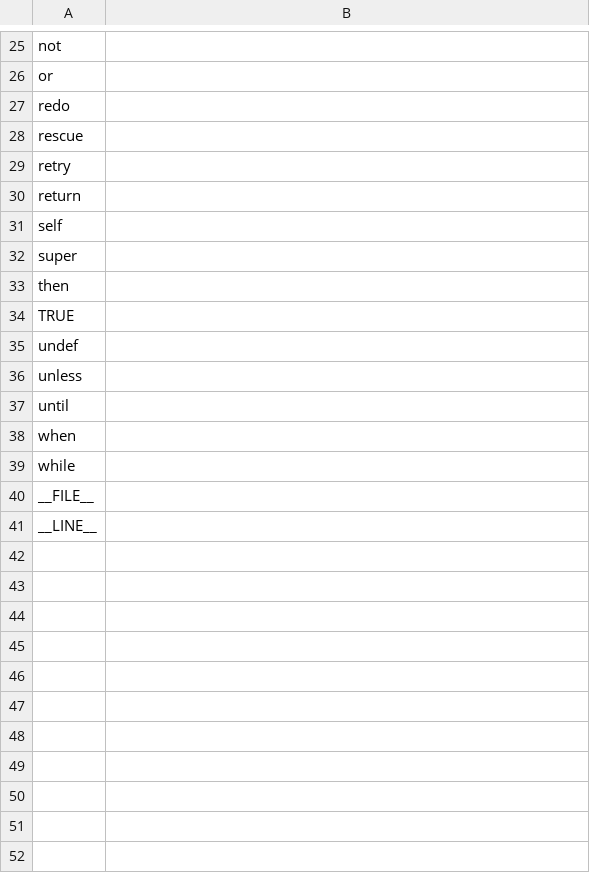
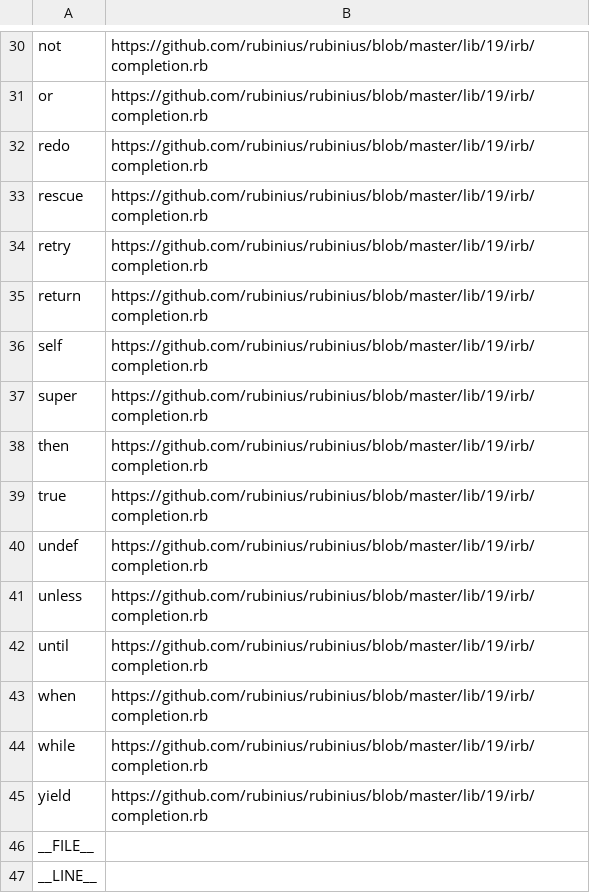
Before and after one commit to ariabov/reserved-words, a CSV file: ruby.csv, drawn as a sheet; only a part is shown, gaps mark what is left out; removed rows and columns are numbered as before the commit, all else as after; the diff covers the shown part only; the diff names each change by its address in the sheet, - before the commit and + after, or states it on an @@ line.

```diff
--- a/ruby.csv
+++ b/ruby.csv
-B30:B38: (empty)
+B30:B38: https://github.com/rubinius/rubinius/blob/master/lib/19/irb/completion.rb
-row 34: TRUE
+row 39: true | https://github.com/rubinius/rubinius/blob/master/lib/19/irb/completion.rb
-B40:B44: (empty)
+B40:B44: https://github.com/rubinius/rubinius/blob/master/lib/19/irb/completion.rb
+row 45: yield | https://github.com/rubinius/rubinius/blob/master/lib/19/irb/completion.rb
```
Also changed, not shown: 9 added rows, 4 removed rows and 19 edited cells elsewhere in this file.
